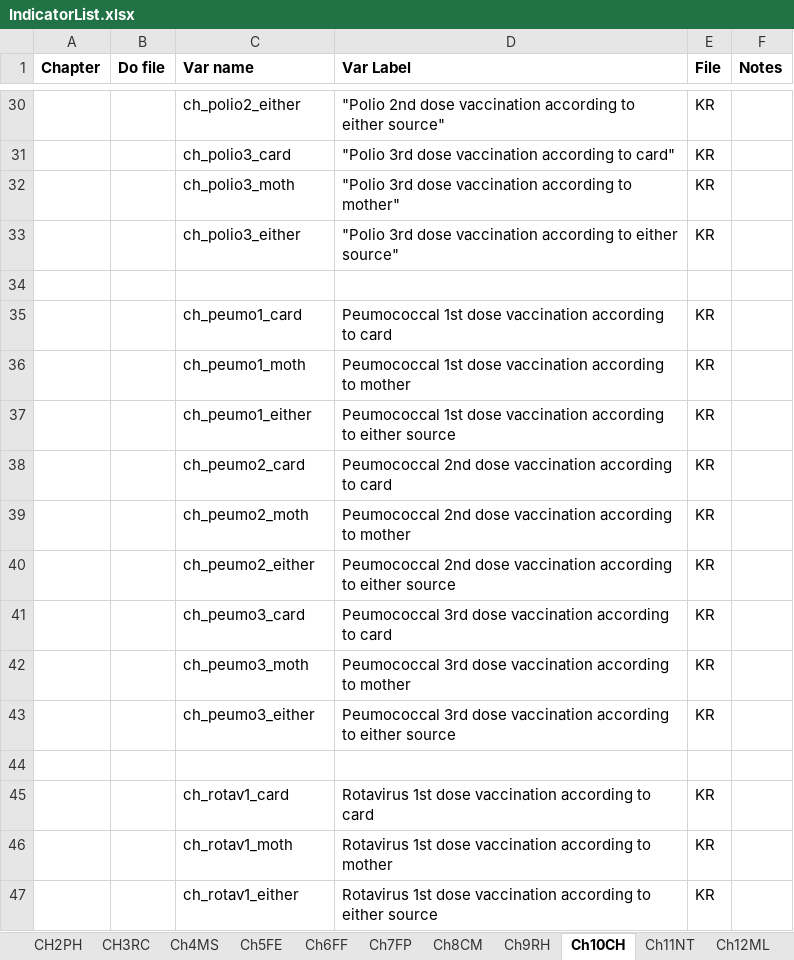
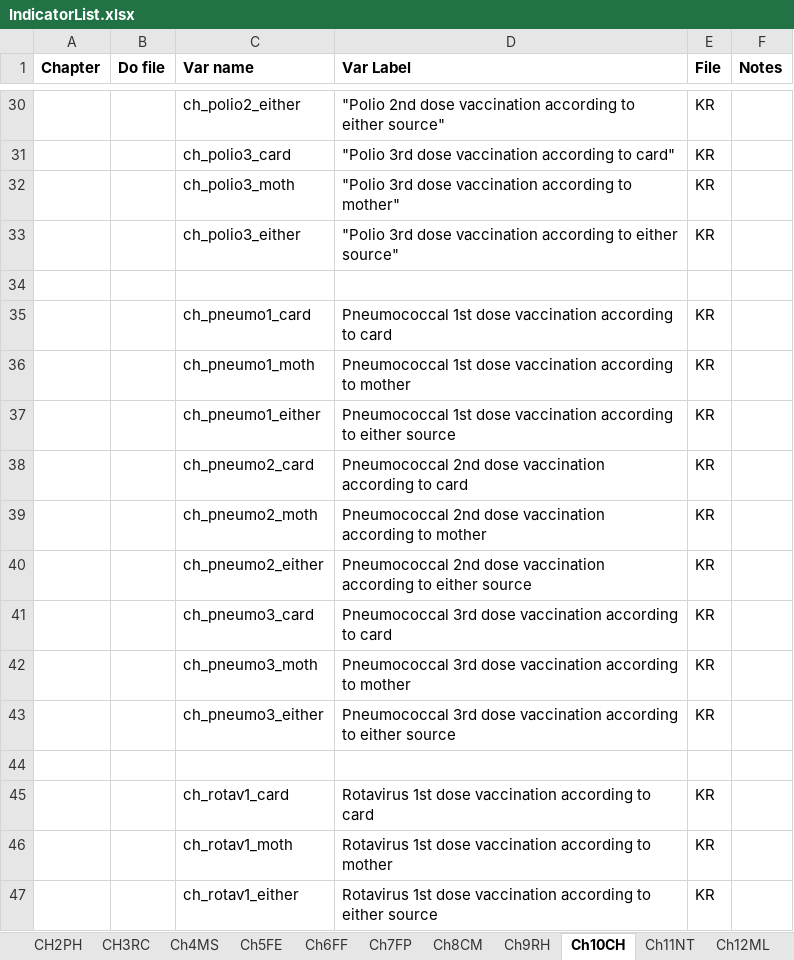
Before and after one commit to DHSProgram/DHS-Indicators-Stata, an Excel workbook: IndicatorList.xlsx, sheet Ch10CH, drawn as a sheet; only a part is shown, gaps mark what is left out; values as stored, in another font and other column widths than the file's, no borders; the diff names each change by its address in the sheet, - before the commit and + after, or states it on an @@ line.

Commit message:
fixing a typo

```diff
--- a/IndicatorList.xlsx (sheet Ch10CH)
+++ b/IndicatorList.xlsx (sheet Ch10CH)
-C35 (Var name): ch_peumo1_card
+C35 (Var name): ch_pneumo1_card
-D35 (Var Label): Peumococcal 1st dose…
+D35 (Var Label): Pneumococcal 1st dose…
-C36 (Var name): ch_peumo1_moth
+C36 (Var name): ch_pneumo1_moth
-D36 (Var Label): Peumococcal 1st dose…
+D36 (Var Label): Pneumococcal 1st dose…
-C37 (Var name): ch_peumo1_either
+C37 (Var name): ch_pneumo1_either
-D37 (Var Label): Peumococcal 1st dose…
+D37 (Var Label): Pneumococcal 1st dose…
-C38 (Var name): ch_peumo2_card
+C38 (Var name): ch_pneumo2_card
-D38 (Var Label): Peumococcal 2nd dose…
+D38 (Var Label): Pneumococcal 2nd dose…
-C39 (Var name): ch_peumo2_moth
+C39 (Var name): ch_pneumo2_moth
-D39 (Var Label): Peumococcal 2nd dose…
+D39 (Var Label): Pneumococcal 2nd dose…
-C40 (Var name): ch_peumo2_either
+C40 (Var name): ch_pneumo2_either
-D40 (Var Label): Peumococcal 2nd dose…
+D40 (Var Label): Pneumococcal 2nd dose…
-C41 (Var name): ch_peumo3_card
+C41 (Var name): ch_pneumo3_card
-D41 (Var Label): Peumococcal 3rd dose…
+D41 (Var Label): Pneumococcal 3rd dose…
-C42 (Var name): ch_peumo3_moth
+C42 (Var name): ch_pneumo3_moth
-D42 (Var Label): Peumococcal 3rd dose…
+D42 (Var Label): Pneumococcal 3rd dose…
-C43 (Var name): ch_peumo3_either
+C43 (Var name): ch_pneumo3_either
-D43 (Var Label): Peumococcal 3rd dose…
+D43 (Var Label): Pneumococcal 3rd dose…
```
Also changed, not shown: 2 other files.
